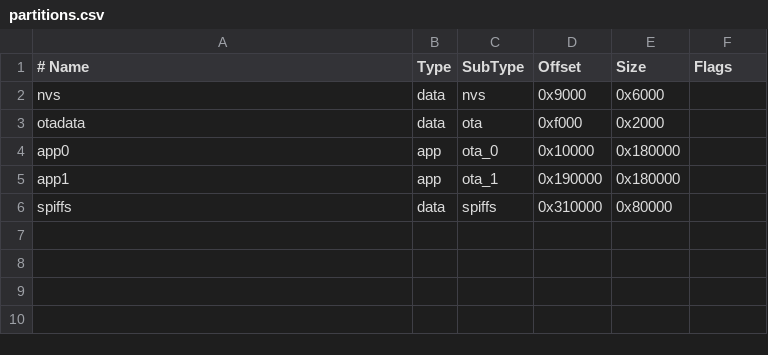
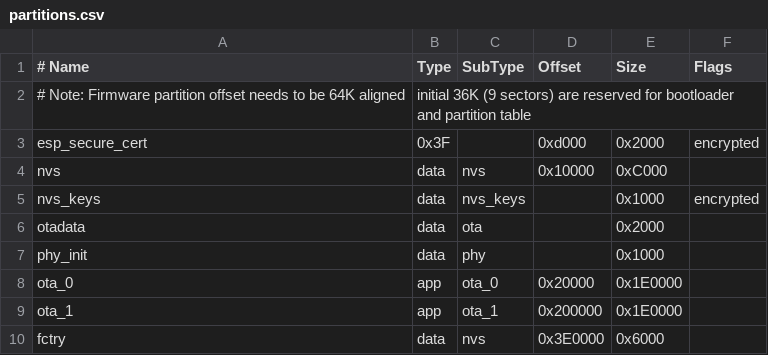
Before and after one commit to mozolin/matter-thread, a CSV file: apps/mike_h2_sensors/partitions.csv, drawn as a sheet; removed rows and columns are numbered as before the commit, all else as after; the diff names each change by its address in the sheet, - before the commit and + after, or states it on an @@ line.

```diff
--- a/apps/mike_h2_sensors/partitions.csv
+++ b/apps/mike_h2_sensors/partitions.csv
+row 2: # Note: Firmware partition offset needs to be 64K aligned | initial 36K (9 sectors) are reserved for bootloader and partition table
+row 3: esp_secure_cert | 0x3F |  | 0xd000 | 0x2000 | encrypted
-D4 (Offset): 0x9000
+D4 (Offset): 0x10000
-E4 (Size): 0x6000
+E4 (Size): 0xC000
+row 5: nvs_keys | data | nvs_keys |  | 0x1000 | encrypted
-D6 (Offset): 0xf000
+D6 (Offset): (empty)
+row 7: phy_init | data | phy |  | 0x1000
-A8 (# Name): app0
+A8 (# Name): ota_0
-D8 (Offset): 0x10000
+D8 (Offset): 0x20000
-E8:E9 (Size): 0x180000
+E8:E9 (Size): 0x1E0000
-A9 (# Name): app1
+A9 (# Name): ota_1
-D9 (Offset): 0x190000
+D9 (Offset): 0x200000
-row 6: spiffs | data | spiffs | 0x310000 | 0x80000
+row 10: fctry | data | nvs | 0x3E0000 | 0x6000
```
Also changed, not shown: 17 other files.
